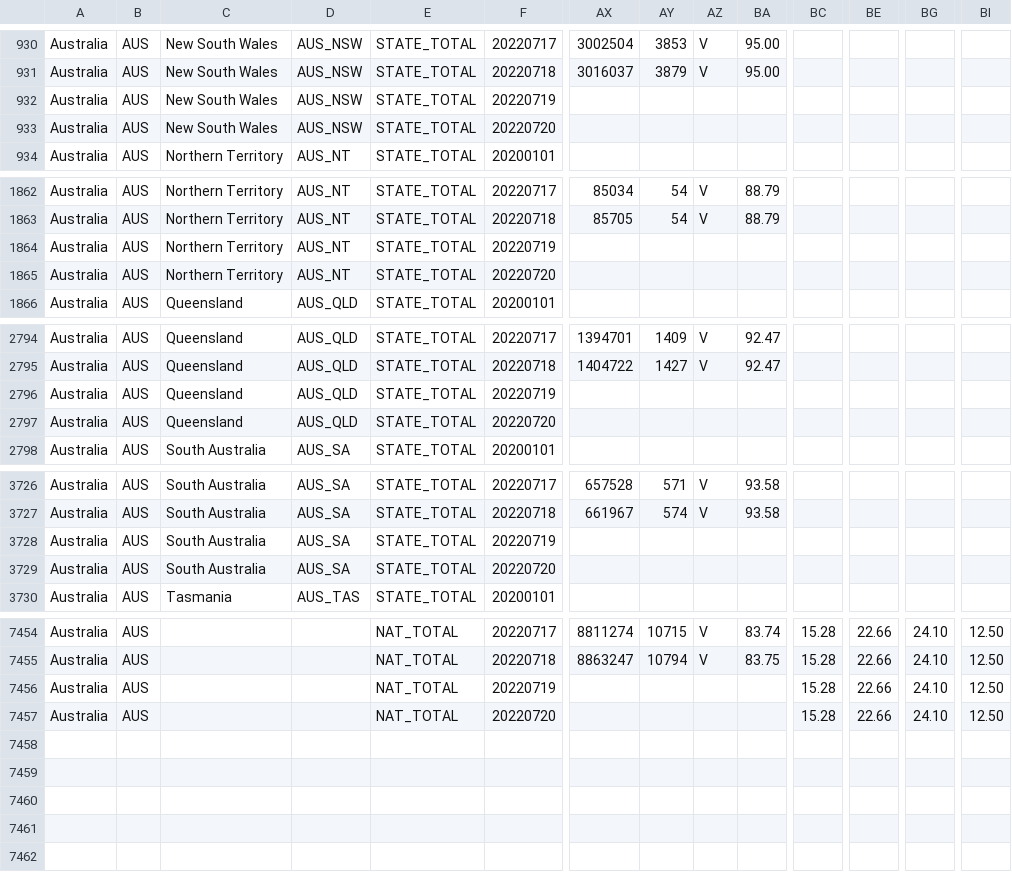
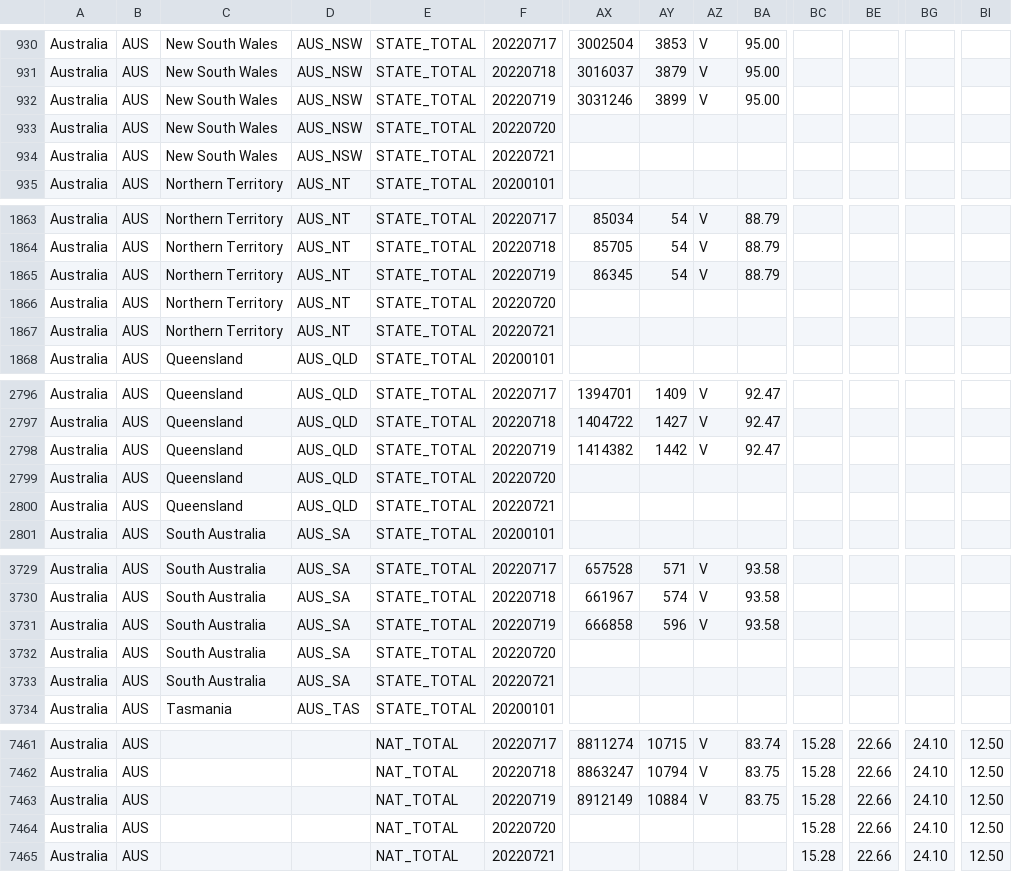
Before and after one commit to bernardoandretti/covid-policy-tracker, a CSV file: data/Australia/OxCGRT_AUS_latest.csv, drawn as a sheet; only a part is shown, gaps mark what is left out; addresses are those after the commit; rows hold the shown columns only; the diff covers the shown part only; the diff names each change by its address in the sheet, - before the commit and + after, or states it on an @@ line.

```diff
--- a/data/Australia/OxCGRT_AUS_latest.csv
+++ b/data/Australia/OxCGRT_AUS_latest.csv
-AX932: (empty)
+AX932: 3031246
-AY932: (empty)
+AY932: 3899
-AZ932: (empty)
+AZ932: V
-BA932: (empty)
+BA932: 95.00
+row 934: Australia | AUS | New South Wales | AUS_NSW | STATE_TOTAL | 20220721
-AX1865: (empty)
+AX1865: 86345
-AY1865: (empty)
+AY1865: 54
-AZ1865: (empty)
+AZ1865: V
-BA1865: (empty)
+BA1865: 88.79
+row 1867: Australia | AUS | Northern Territory | AUS_NT | STATE_TOTAL | 20220721
-AX2798: (empty)
+AX2798: 1414382
-AY2798: (empty)
+AY2798: 1442
-AZ2798: (empty)
+AZ2798: V
-BA2798: (empty)
+BA2798: 92.47
+row 2800: Australia | AUS | Queensland | AUS_QLD | STATE_TOTAL | 20220721
-AX3731: (empty)
+AX3731: 666858
-AY3731: (empty)
+AY3731: 596
-AZ3731: (empty)
+AZ3731: V
-BA3731: (empty)
+BA3731: 93.58
+row 3733: Australia | AUS | South Australia | AUS_SA | STATE_TOTAL | 20220721
-AX7463: (empty)
+AX7463: 8912149
-AY7463: (empty)
+AY7463: 10884
-AZ7463: (empty)
+AZ7463: V
-BA7463: (empty)
+BA7463: 83.75
+row 7465: Australia | AUS |  |  | NAT_TOTAL | 20220721 |  |  |  |  | 15.28 | 22.66 | 24.10 | 12.50
```
Also changed, not shown: 3 added rows and 16 edited cells elsewhere in this file, data/Australia/OxCGRT_AUS_differentiated_withnotes_2022.csv, data/United Kingdom/OxCGRT_GBR_differentiated_withnotes_2021.csv, 4 other files.
